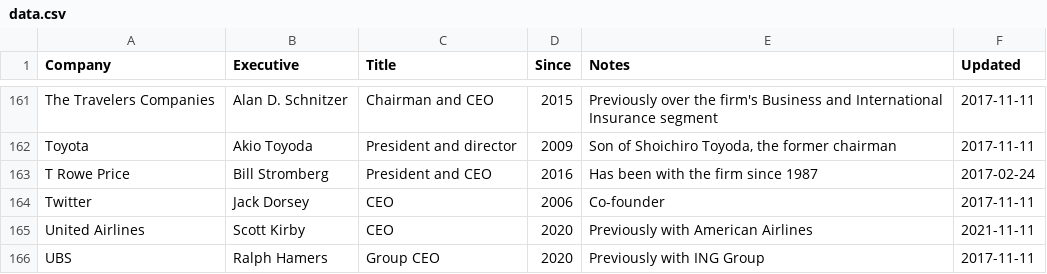
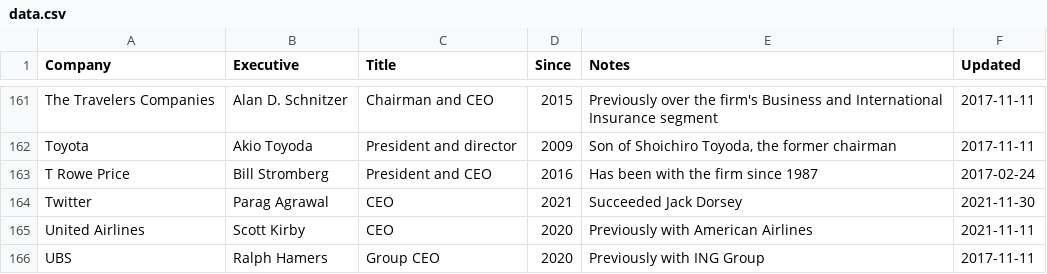
Before and after one commit to dylanroy/ceo-dataset, a CSV file: data.csv, drawn as a sheet; only a part is shown, gaps mark what is left out.

Commit message:
Latest data: Tue Nov 30 09:03:37 UTC 2021

```diff
--- a/data.csv
+++ b/data.csv
@@ -163,3 +163,3 @@ Toyota,Akio Toyoda,President and director,2009,"Son of Shoichiro Toyoda, the for
 T Rowe Price,Bill Stromberg,President and CEO,2016,Has been with the firm since 1987,2017-02-24
-Twitter,Jack Dorsey,CEO,2006,Co-founder,2017-11-11
+Twitter,Parag Agrawal,CEO,2021,Succeeded Jack Dorsey,2021-11-30
 United Airlines,Scott Kirby,CEO,2020,Previously with American Airlines,2021-11-11
```
